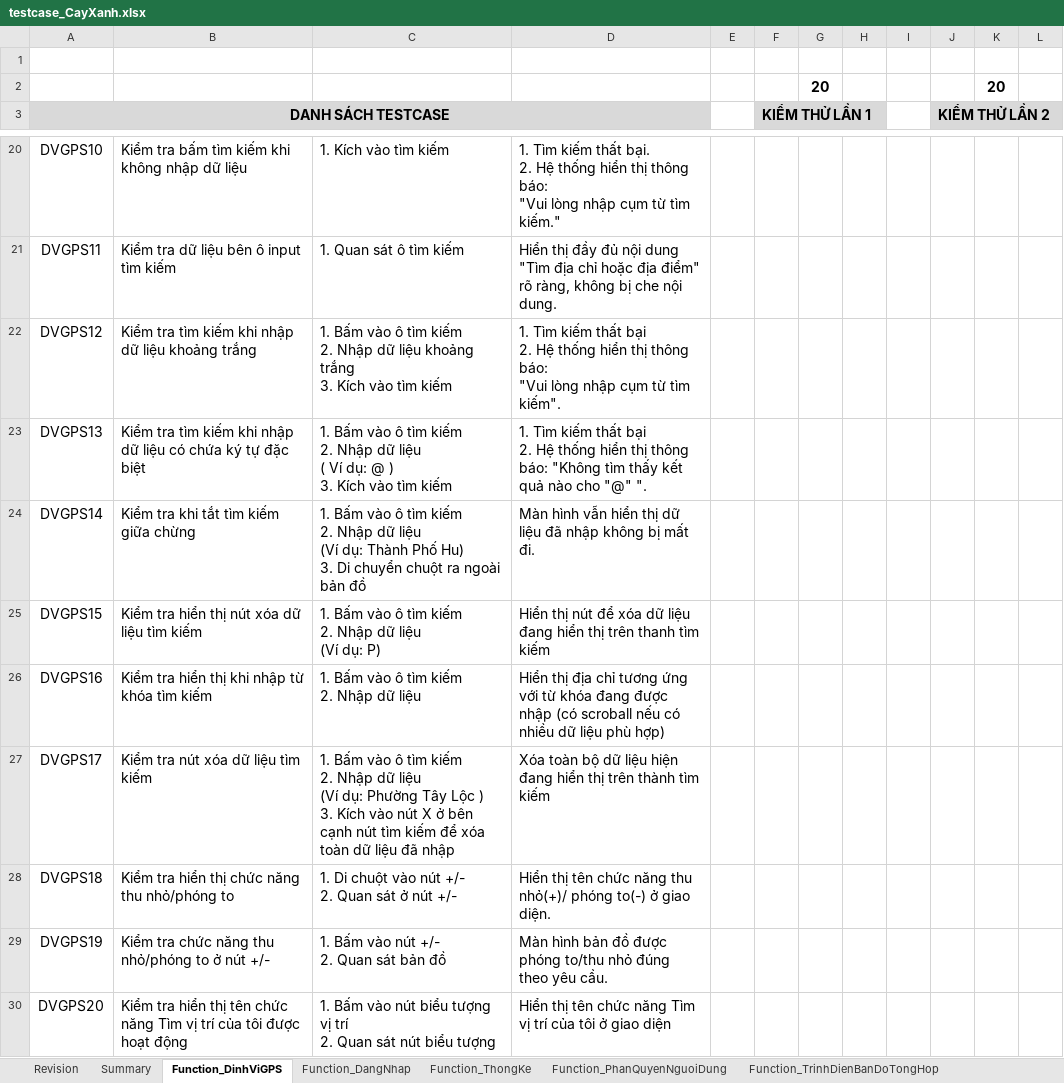
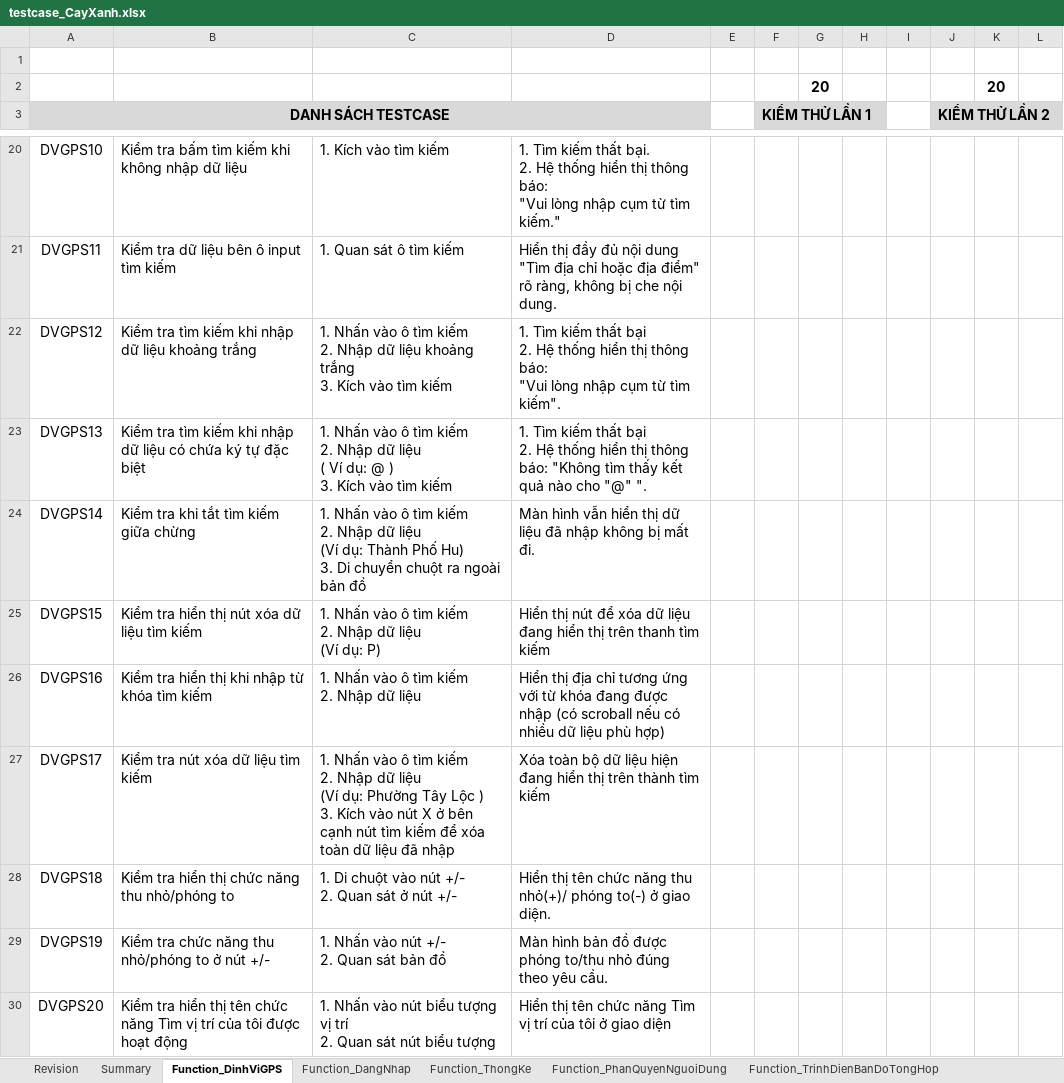
Before and after one commit to usertungsieunhan0312/ProjectCayXanh, an Excel workbook: Dự án cây xanh/testcase_CayXanh.xlsx, sheet Function_DinhViGPS, drawn as a sheet; only a part is shown, gaps mark what is left out; values as stored, in another font and other column widths than the file's, no borders; charts and pictures and conditional formats not drawn; ↵ is a line break in a cell; the diff covers the shown part only; the diff names each change by its address in the sheet, - before the commit and + after, or states it on an @@ line.

```diff
--- a/Dự án cây xanh/testcase_CayXanh.xlsx (sheet Function_DinhViGPS)
+++ b/Dự án cây xanh/testcase_CayXanh.xlsx (sheet Function_DinhViGPS)
-C22: 1. Bấm vào ô…
+C22: 1. Nhấn vào ô…
-C23: 1. Bấm vào ô…
+C23: 1. Nhấn vào ô…
-C24: 1. Bấm vào ô…
+C24: 1. Nhấn vào ô…
-C25: 1. Bấm vào ô…
+C25: 1. Nhấn vào ô…
-C26: 1. Bấm vào ô tìm kiếm ↵ 2. Nhập dữ liệu
+C26: 1. Nhấn vào ô tìm kiếm ↵ 2. Nhập dữ liệu
-C27: 1. Bấm vào ô…
+C27: 1. Nhấn vào ô…
-C29: 1. Bấm vào nút +/- ↵ 2. Quan sát bản đồ
+C29: 1. Nhấn vào nút +/- ↵ 2. Quan sát bản đồ
-C30: 1. Bấm vào nút…
+C30: 1. Nhấn vào nút…
```
Also changed, not shown: 9 edited cells elsewhere in this sheet, sheet Function_PhanQuyenNguoiDung, sheet Function_ThongKe, sheet Function_TimKiemDiaChiTrenBanDo, sheet Function_TrinhDienBanDoTongHop, sheet Summary, other sheet tabs, charts or pictures, Dự án cây xanh/WBS_QuanLyDuAnCayXanh.xlsx, 1 other file.
